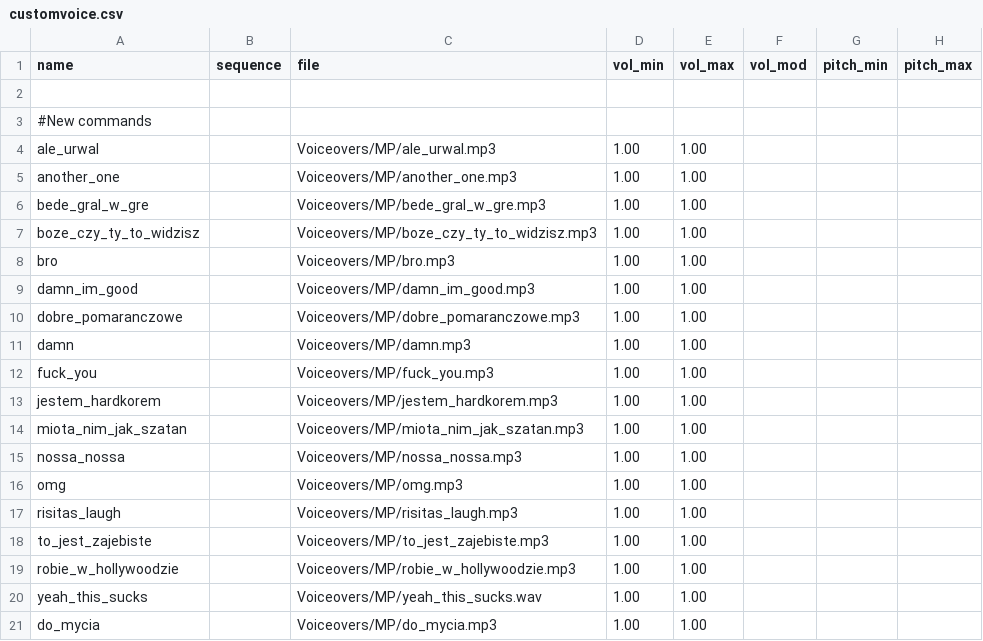
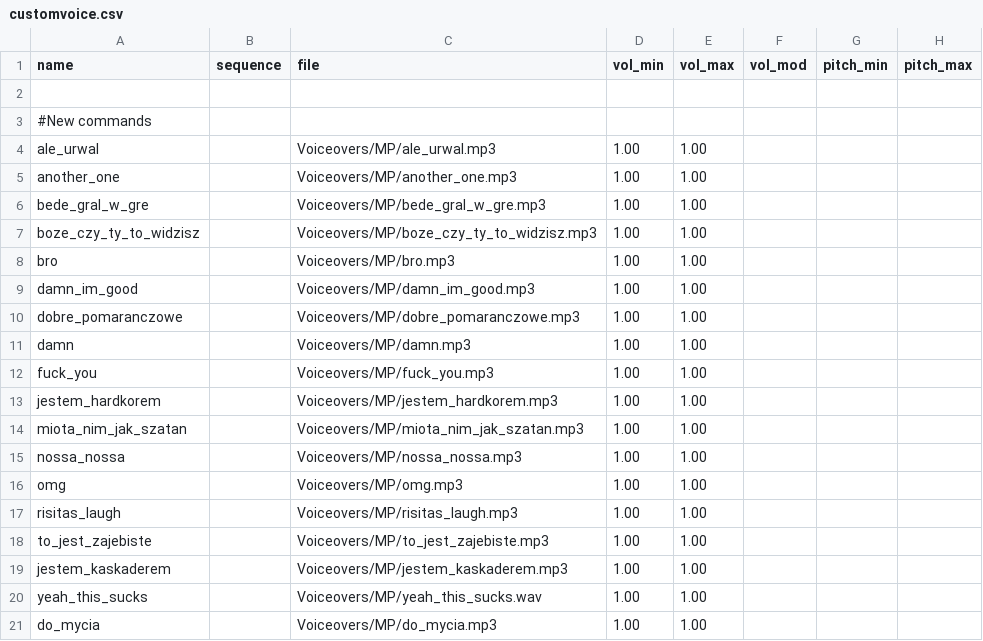
Before and after one commit to nl-squad/nl-cod2-zom-iwds, a CSV file: iwds/nl2.iwd/custom-voice/soundaliases/customvoice.csv, drawn as a sheet; only a part is shown; the diff names each change by its address in the sheet, - before the commit and + after, or states it on an @@ line.

Commit message:
Refactor: change soundalias name from "robie_w_hollywodzie" to ""jestem_kaskaderem"

```diff
--- a/iwds/nl2.iwd/custom-voice/soundaliases/customvoice.csv
+++ b/iwds/nl2.iwd/custom-voice/soundaliases/customvoice.csv
-A19 (name): robie_w_hollywoodzie
+A19 (name): jestem_kaskaderem
-C19 (file): Voiceovers/MP/robie_w_hollywoodzie.mp3
+C19 (file): Voiceovers/MP/jestem_kaskaderem.mp3
```
